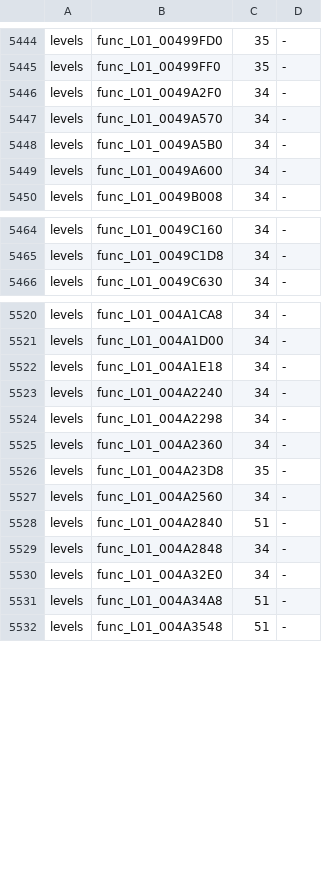
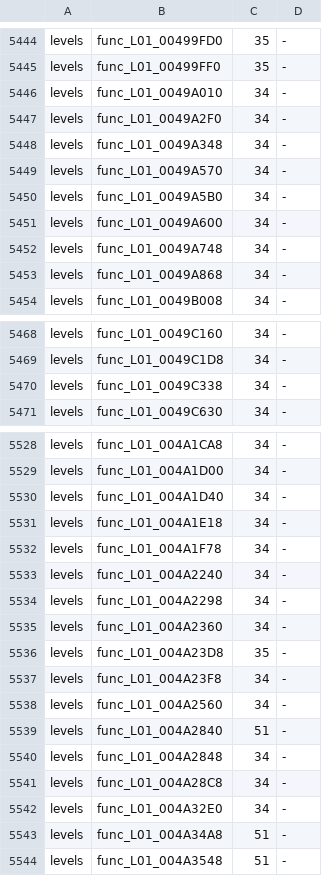
Before and after one commit to bigbeno37/rac3-decomp, a TSV file: config/us/built.tsv, drawn as a sheet; only a part is shown, gaps mark what is left out; the diff covers the shown part only; the diff names each change by its address in the sheet, - before the commit and + after, or states it on an @@ line.

Commit message:
chore(us): the NTSC-U carry after 20 matches
tools/carry_us.sh's steps for NTSC-U level_01 level_02 level_03 level_04 level_05 level_06 level_07 level_08 level_09 level_10 level_11 level_12 level_13 level_14 level_16 level_17 level_18 level_19 level_20 level_21 level_22 level_23 level_24 level_26 level_27 level_28 level_29 level_30 level_31 level_32 level_33 level_34 level_35 level_36 (version_map.py --write; c_objects.py's compile of the 18 changed files' functions; asm_build.py --version us --c: MATCH; c_objects.py --collect; both progress reports): tools/version_map.py --check passed
python3 tools/build.py --target all: MATCH frontbin.bin, MATCH boot_elf.bin, MATCH i5bootn.bin
python3 tools/build_levels.py 01 02 03 04 05 06 07 08 09 10 11 12 13 14 16 17 18 19 20 21 22 23 24 26 27 28 29 30 31 32 33 34 35 36: 34 of 34 levels match (with these sources, before the NTSC-U carry; 01 again after it)
python3 tests/check_repository.py: passed apart from the progress reports, which the maintainer refreshes
python3 -m unittest discover -s tests: 214 tests OK
python3 tools/progress.py --check: the versions are in step; the reports are the maintainer's to refresh

```diff
--- a/config/us/built.tsv
+++ b/config/us/built.tsv
+row 5446: levels | func_L01_0049A010 | 34 | -
+row 5448: levels | func_L01_0049A348 | 34 | -
+row 5452: levels | func_L01_0049A748 | 34 | -
+row 5453: levels | func_L01_0049A868 | 34 | -
+row 5470: levels | func_L01_0049C338 | 34 | -
+row 5530: levels | func_L01_004A1D40 | 34 | -
+row 5532: levels | func_L01_004A1F78 | 34 | -
+row 5537: levels | func_L01_004A23F8 | 34 | -
+row 5541: levels | func_L01_004A28C8 | 34 | -
```
Also changed, not shown: 7 added rows elsewhere in this file, 1 other file.
